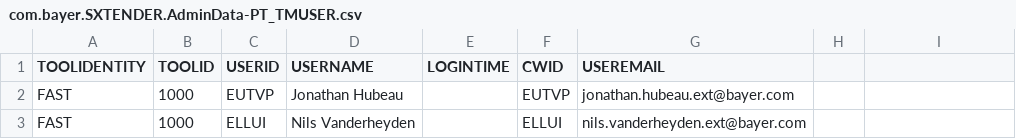
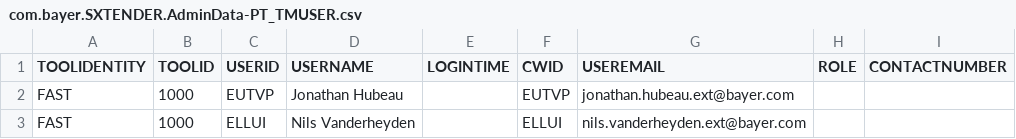
Before and after one commit to mandar-velankar/TNDR_FAST_BACKEND, a CSV file: db/csv/com.bayer.SXTENDER.AdminData-PT_TMUSER.csv, drawn as a sheet; only a part is shown; the diff names each change by its address in the sheet, - before the commit and + after, or states it on an @@ line.

```diff
--- a/db/csv/com.bayer.SXTENDER.AdminData-PT_TMUSER.csv
+++ b/db/csv/com.bayer.SXTENDER.AdminData-PT_TMUSER.csv
-H1: (empty)
+H1: ROLE
-I1: (empty)
+I1: CONTACTNUMBER
```
